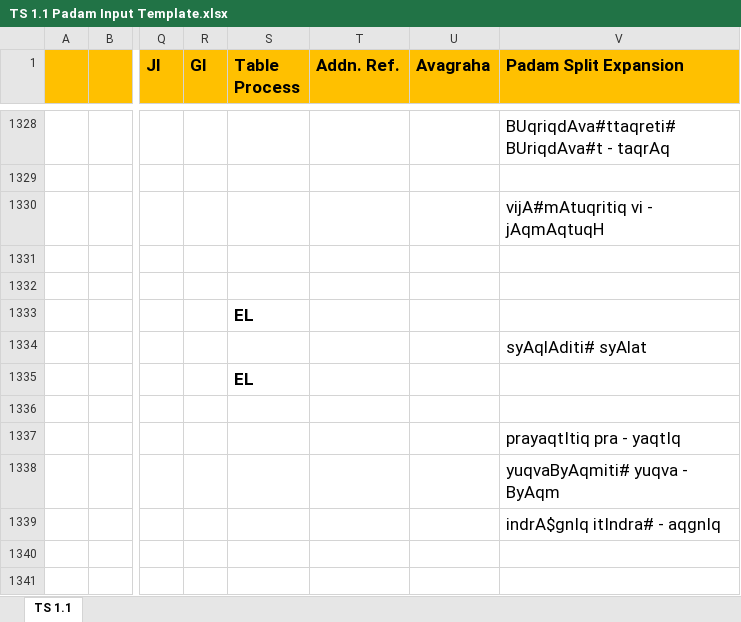
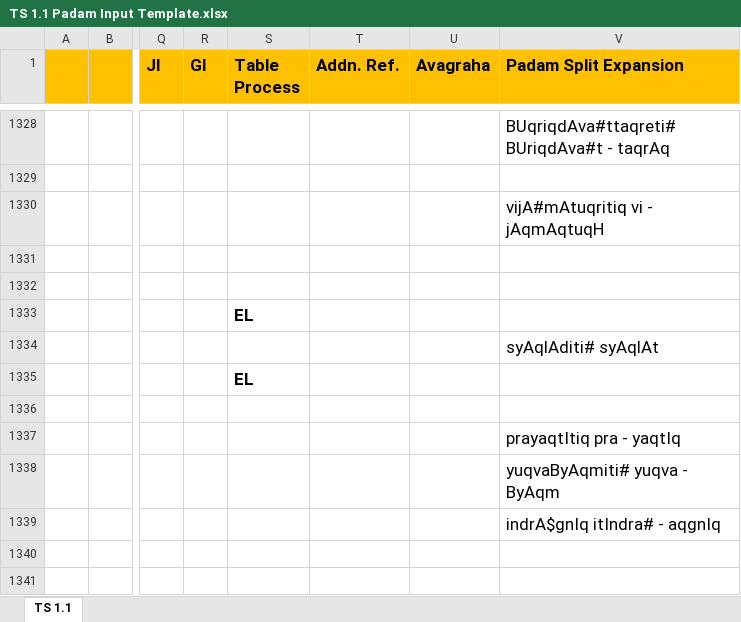
Before and after one commit to KYVeda/texts, an Excel workbook: TS Jatai Working/Padam Input Templates/TS 1.1 Padam Input Template.xlsx, sheet TS 1.1, drawn as a sheet; only a part is shown, gaps mark what is left out; values as stored, in another font and other column widths than the file's, no borders; the diff names each change by its address in the sheet, - before the commit and + after, or states it on an @@ line.

```diff
--- a/TS Jatai Working/Padam Input Templates/TS 1.1 Padam Input Template.xlsx (sheet TS 1.1)
+++ b/TS Jatai Working/Padam Input Templates/TS 1.1 Padam Input Template.xlsx (sheet TS 1.1)
-V1334 (Padam Split Expansion): syAqlAditi# syAlat
+V1334 (Padam Split Expansion): syAqlAditi# syAqlAt
```
Also changed, not shown: 5 other files.
